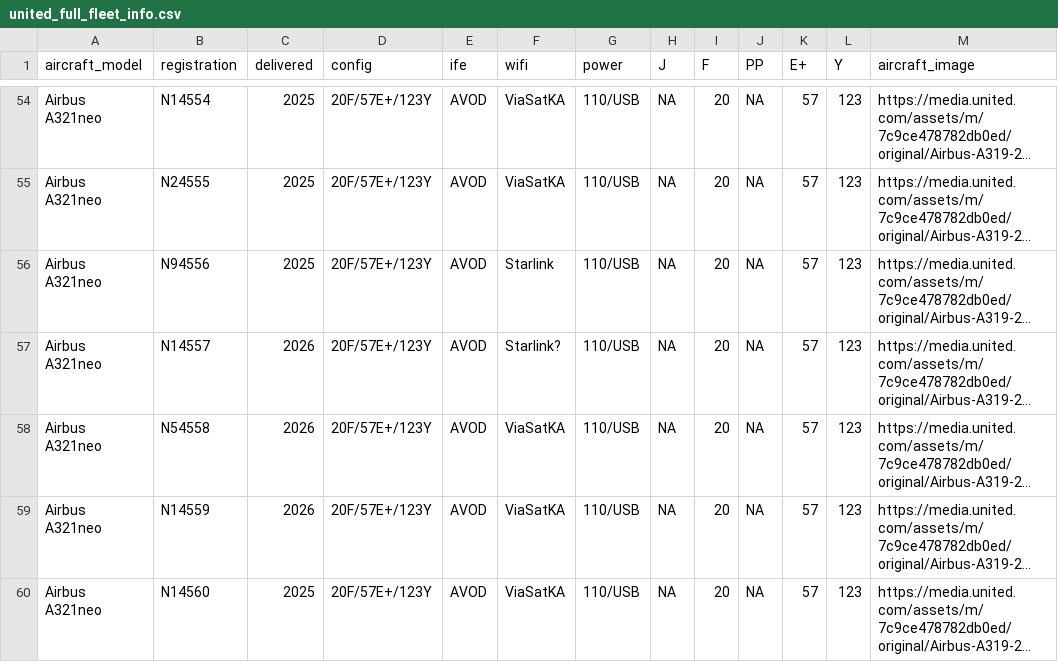
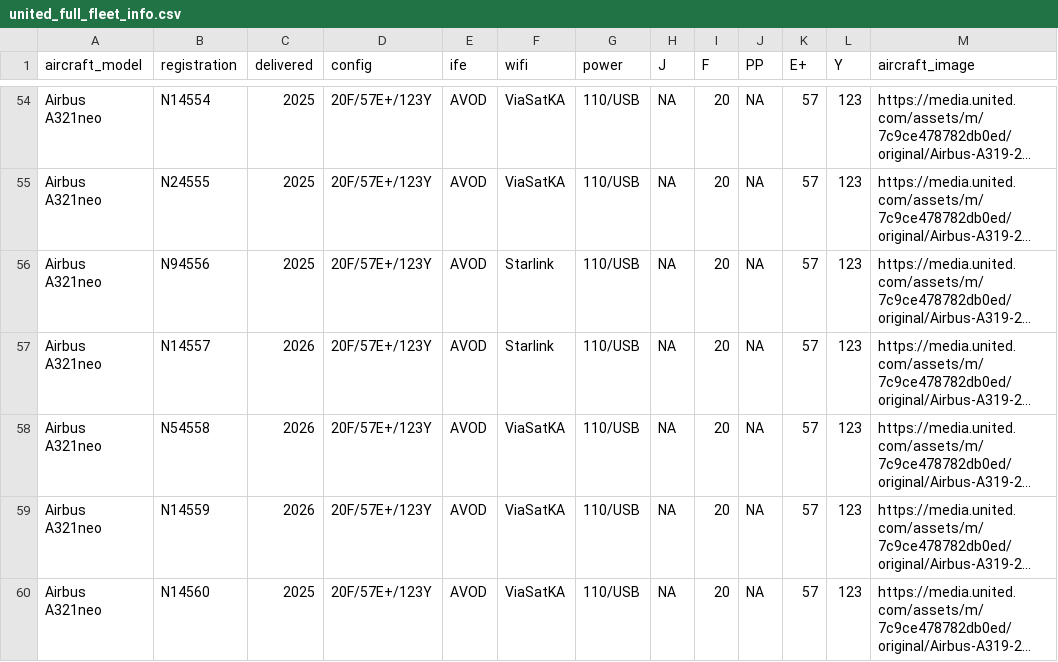
Before and after one commit to mstavro/fleetR, a CSV file: data/united_full_fleet_info.csv, drawn as a sheet; only a part is shown, gaps mark what is left out; long unchanged cells end in …; the diff covers the shown part only; the diff names each change by its address in the sheet, - before the commit and + after, or states it on an @@ line.

```diff
--- a/data/united_full_fleet_info.csv
+++ b/data/united_full_fleet_info.csv
-F57 (wifi): Starlink?
+F57 (wifi): Starlink
```
Also changed, not shown: 10 edited cells elsewhere in this file.
